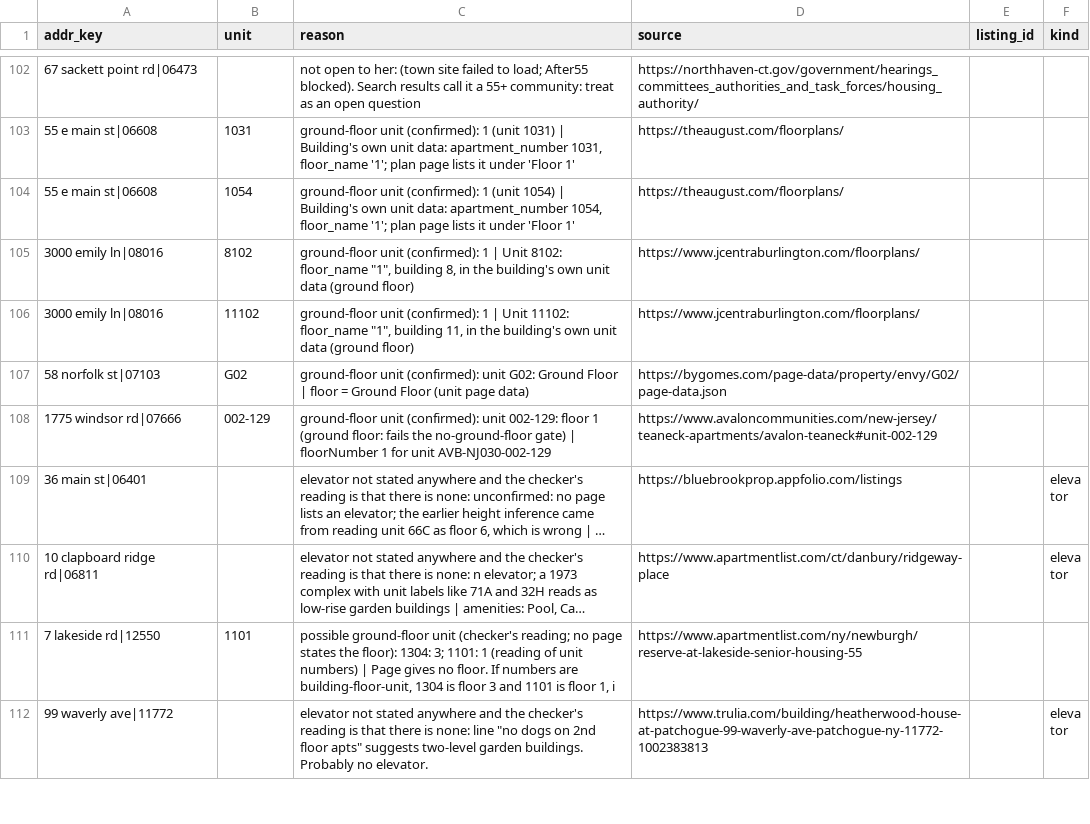
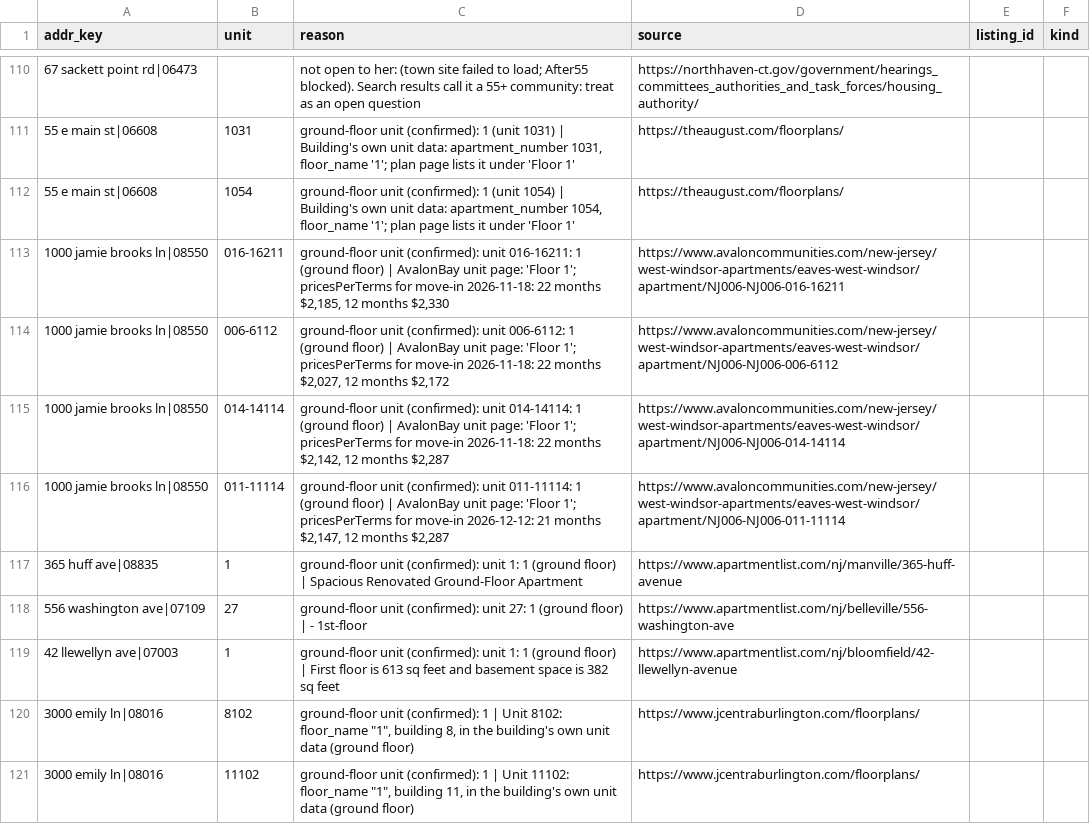
Before and after one commit to wthompson1804/SuperWritingEngine, a CSV file: house-hunt/data/unit_exclusions.csv, drawn as a sheet; only a part is shown, gaps mark what is left out; the shorter side is filled out with more unchanged rows; long unchanged cells end in …; the diff covers the shown part only.

```diff
--- a/house-hunt/data/unit_exclusions.csv
+++ b/house-hunt/data/unit_exclusions.csv
@@ -104,2 +112,9 @@ addr_key,unit,reason,source,listing_id,kind
 55 e main st|06608,1054,"ground-floor unit (confirmed): 1 (unit 1054) | Building's own unit data: apartment_number 1054, floor_name '1'; plan page lists it under 'Floor 1'",https://theaugust.com/floorplans/,,
+1000 jamie brooks ln|08550,016-16211,"ground-floor unit (confirmed): unit 016-16211: 1 (ground floor) | AvalonBay unit page: 'Floor 1'; pricesPerTerms for move-in 2026-11-18: 22 months $2,185, 12 months $2,330",https://www.avaloncommunities.com/new-jersey/west-windsor-apartments/eaves-west-windsor/apartment/NJ006-NJ006-016-16211,,
+1000 jamie brooks ln|08550,006-6112,"ground-floor unit (confirmed): unit 006-6112: 1 (ground floor) | AvalonBay unit page: 'Floor 1'; pricesPerTerms for move-in 2026-11-18: 22 months $2,027, 12 months $2,172",https://www.avaloncommunities.com/new-jersey/west-windsor-apartments/eaves-west-windsor/apartment/NJ006-NJ006-006-6112,,
+1000 jamie brooks ln|08550,014-14114,"ground-floor unit (confirmed): unit 014-14114: 1 (ground floor) | AvalonBay unit page: 'Floor 1'; pricesPerTerms for move-in 2026-11-18: 22 months $2,142, 12 months $2,287",https://www.avaloncommunities.com/new-jersey/west-windsor-apartments/eaves-west-windsor/apartment/NJ006-NJ006-014-14114,,
+1000 jamie brooks ln|08550,011-11114,"ground-floor unit (confirmed): unit 011-11114: 1 (ground floor) | AvalonBay unit page: 'Floor 1'; pricesPerTerms for move-in 2026-12-12: 21 months $2,147, 12 months $2,287",https://www.avaloncommunities.com/new-jersey/west-windsor-apartments/eaves-west-windsor/apartment/NJ006-NJ006-011-11114,,
+365 huff ave|08835,1,ground-floor unit (confirmed): unit 1: 1 (ground floor) | Spacious Renovated Ground-Floor Apartment,https://www.apartmentlist.com/nj/manville/365-huff-avenue,,
+556 washington ave|07109,27,ground-floor unit (confirmed): unit 27: 1 (ground floor) | - 1st-floor,https://www.apartmentlist.com/nj/belleville/556-washington-ave,,
+42 llewellyn ave|07003,1,ground-floor unit (confirmed): unit 1: 1 (ground floor) | First floor is 613 sq feet and basement space is 382 sq feet,https://www.apartmentlist.com/nj/bloomfield/42-llewellyn-avenue,,
 3000 emily ln|08016,8102,"ground-floor unit (confirmed): 1 | Unit 8102: floor_name ""1"", building 8, in the building's own unit data (ground floor)",https://www.jcentraburlington.com/floorplans/,,
```
Also changed, not shown: 18 added rows elsewhere in this file, house-hunt/data/excluded_not_an_apartment.csv, house-hunt/data/reference/cost_estimates.csv, 22 other files.
